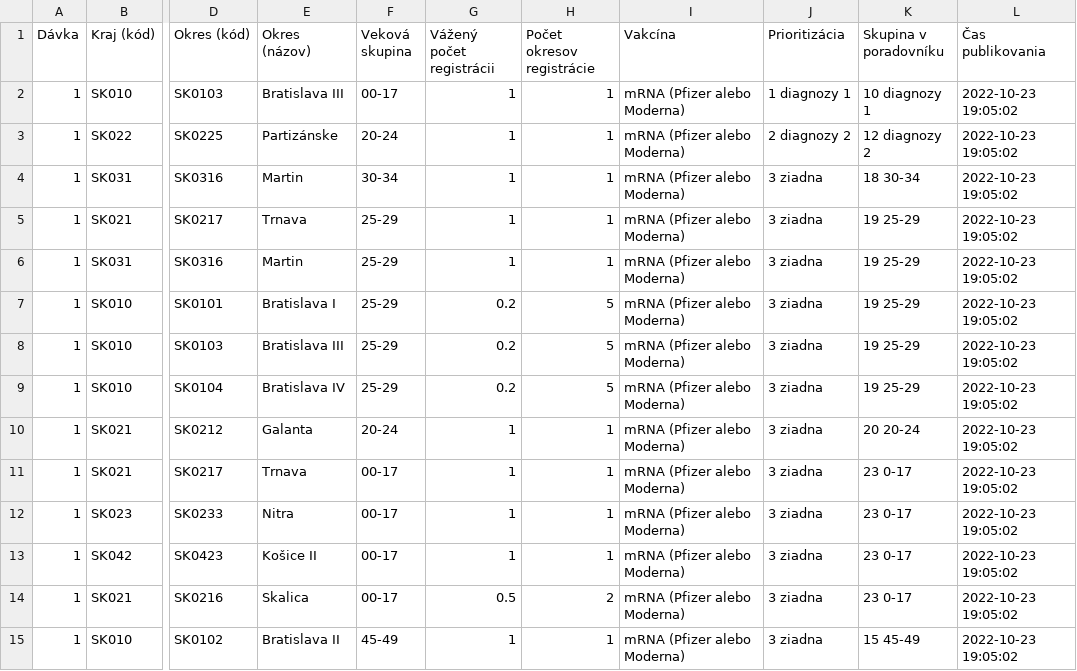
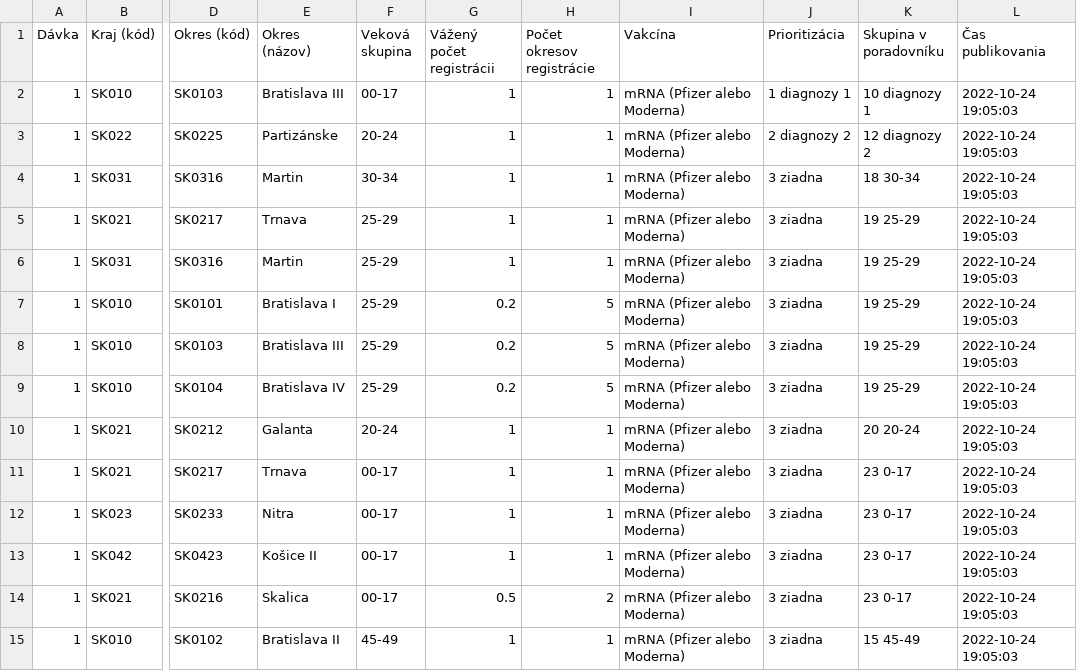
Before and after one commit to Institut-zdravotnych-analyz/covid19-data, a CSV file: Vaccination/OpenData_Slovakia_Vaccination_Cakaren.csv, drawn as a sheet; only a part is shown, gaps mark what is left out; the diff covers the shown part only; the diff names each change by its address in the sheet, - before the commit and + after, or states it on an @@ line.

Commit message:
Updated: ut 25. 10. 2022

```diff
--- a/Vaccination/OpenData_Slovakia_Vaccination_Cakaren.csv
+++ b/Vaccination/OpenData_Slovakia_Vaccination_Cakaren.csv
-L2:L15 (Čas publikovania): 2022-10-23 19:05:02
+L2:L15 (Čas publikovania): 2022-10-24 19:05:03
```
Also changed, not shown: 148 edited cells elsewhere in this file.
